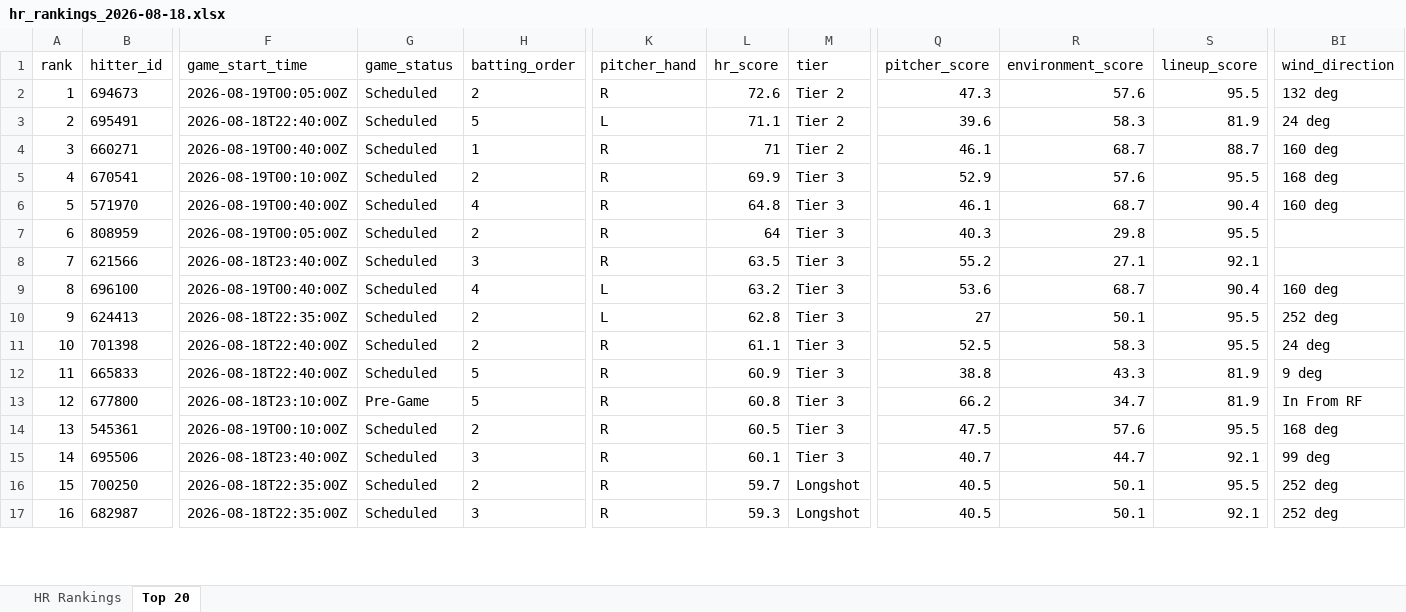
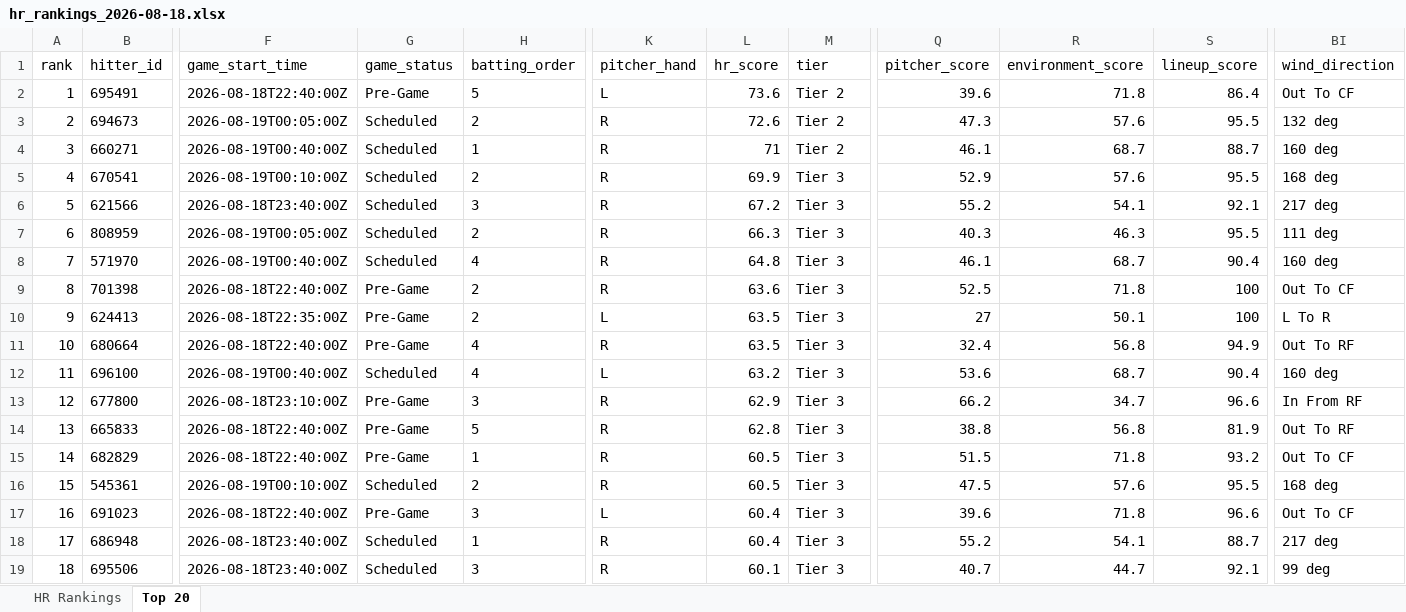
Before and after one commit to etbell28/ghost-analytics, an Excel workbook: outputs/daily/hr_rankings_2026-08-18.xlsx, sheet Top 20, drawn as a sheet; only a part is shown, gaps mark what is left out; values as stored, in another font and other column widths than the file's, no borders; removed rows and columns are numbered as before the commit, all else as after; rows hold the shown columns only; the diff covers the shown part only; the diff names each change by its address in the sheet, - before the commit and + after, or states it on an @@ line.

```diff
--- a/outputs/daily/hr_rankings_2026-08-18.xlsx (sheet Top 20)
+++ b/outputs/daily/hr_rankings_2026-08-18.xlsx (sheet Top 20)
+row 2: 1 | 695491 | 2026-08-18T22:40:00Z | Pre-Game | 5 | L | 73.6 | Tier 2 | 39.6 | 71.8 | 86.4 | Out To CF
@@ column A (rank) renumbered between rows 3 and 21 @@
-row 3: 2 | 695491 | 2026-08-18T22:40:00Z | Scheduled | 5 | L | 71.1 | Tier 2 | 39.6 | 58.3 | 81.9 | 24 deg
+row 6: 5 | 621566 | 2026-08-18T23:40:00Z | Scheduled | 3 | R | 67.2 | Tier 3 | 55.2 | 54.1 | 92.1 | 217 deg
+row 7: 6 | 808959 | 2026-08-19T00:05:00Z | Scheduled | 2 | R | 66.3 | Tier 3 | 40.3 | 46.3 | 95.5 | 111 deg
-row 7: 6 | 808959 | 2026-08-19T00:05:00Z | Scheduled | 2 | R | 64 | Tier 3 | 40.3 | 29.8 | 95.5
-row 8: 7 | 621566 | 2026-08-18T23:40:00Z | Scheduled | 3 | R | 63.5 | Tier 3 | 55.2 | 27.1 | 92.1
+row 9: 8 | 701398 | 2026-08-18T22:40:00Z | Pre-Game | 2 | R | 63.6 | Tier 3 | 52.5 | 71.8 | 100 | Out To CF
+row 10: 9 | 624413 | 2026-08-18T22:35:00Z | Pre-Game | 2 | L | 63.5 | Tier 3 | 27 | 50.1 | 100 | L To R
+row 11: 10 | 680664 | 2026-08-18T22:40:00Z | Pre-Game | 4 | R | 63.5 | Tier 3 | 32.4 | 56.8 | 94.9 | Out To RF
-row 10: 9 | 624413 | 2026-08-18T22:35:00Z | Scheduled | 2 | L | 62.8 | Tier 3 | 27 | 50.1 | 95.5 | 252 deg
-row 11: 10 | 701398 | 2026-08-18T22:40:00Z | Scheduled | 2 | R | 61.1 | Tier 3 | 52.5 | 58.3 | 95.5 | 24 deg
+row 13: 12 | 677800 | 2026-08-18T23:10:00Z | Pre-Game | 3 | R | 62.9 | Tier 3 | 66.2 | 34.7 | 96.6 | In From RF
-G14 (game_status): Scheduled
+G14 (game_status): Pre-Game
-L14 (hr_score): 60.9
+L14 (hr_score): 62.8
-R14 (environment_score): 43.3
+R14 (environment_score): 56.8
-BI14 (wind_direction): 9 deg
+BI14 (wind_direction): Out To RF
-row 13: 12 | 677800 | 2026-08-18T23:10:00Z | Pre-Game | 5 | R | 60.8 | Tier 3 | 66.2 | 34.7 | 81.9 | In From RF
+row 15: 14 | 682829 | 2026-08-18T22:40:00Z | Pre-Game | 1 | R | 60.5 | Tier 3 | 51.5 | 71.8 | 93.2 | Out To CF
+row 17: 16 | 691023 | 2026-08-18T22:40:00Z | Pre-Game | 3 | L | 60.4 | Tier 3 | 39.6 | 71.8 | 96.6 | Out To CF
+row 18: 17 | 686948 | 2026-08-18T23:40:00Z | Scheduled | 1 | R | 60.4 | Tier 3 | 55.2 | 54.1 | 88.7 | 217 deg
-row 16: 15 | 700250 | 2026-08-18T22:35:00Z | Scheduled | 2 | R | 59.7 | Longshot | 40.5 | 50.1 | 95.5 | 252 deg
-row 17: 16 | 682987 | 2026-08-18T22:35:00Z | Scheduled | 3 | R | 59.3 | Longshot | 40.5 | 50.1 | 92.1 | 252 deg
```
Also changed, not shown: 1 added row, 3 removed rows and 6 edited cells elsewhere in this sheet, sheet HR Rankings, outputs/hr_rankings.xlsx, 8 other files.
